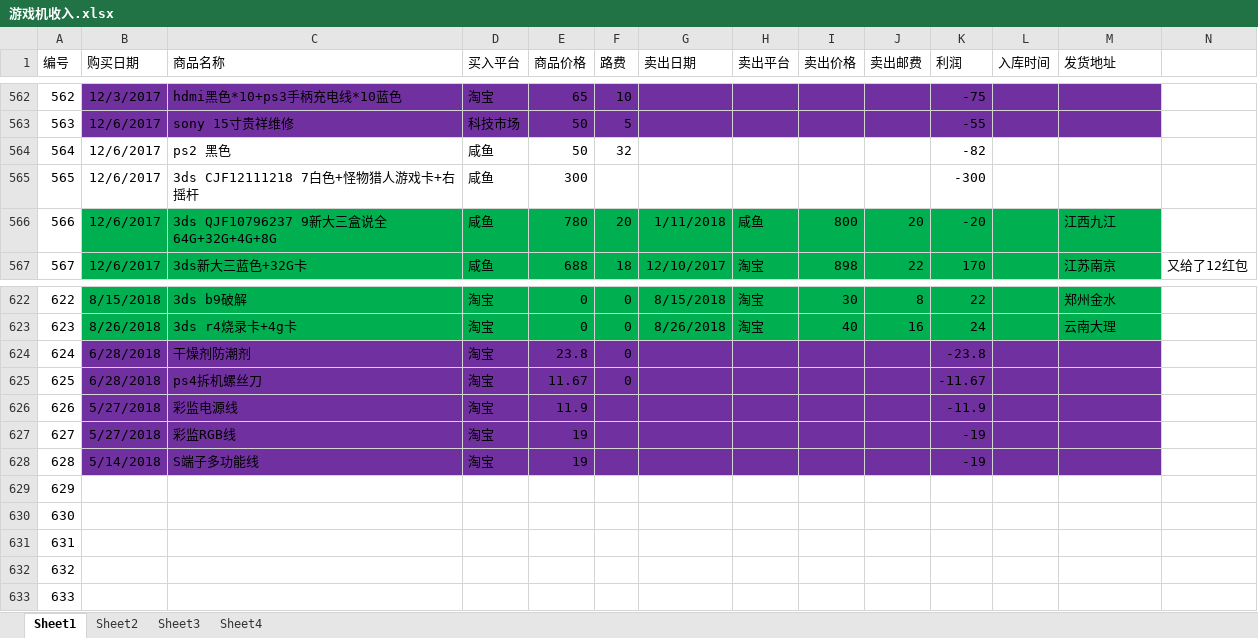
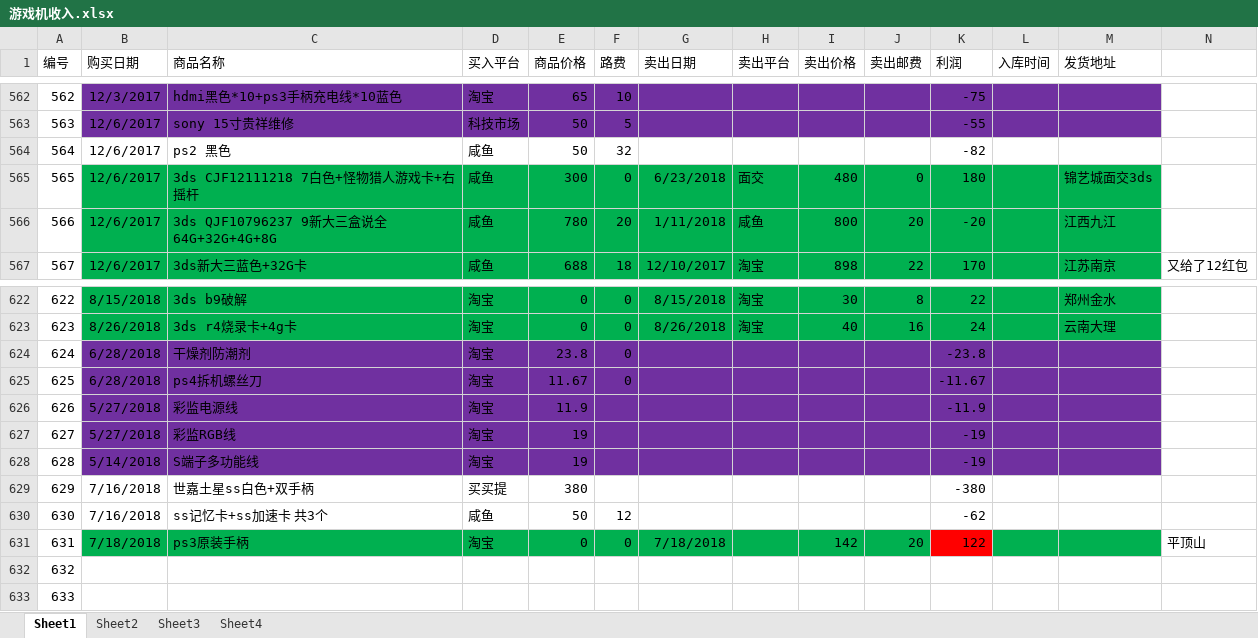
Before and after one commit to liujunhao/sicknecknamecoolman, an Excel workbook: 游戏机收入.xlsx, sheet Sheet1, drawn as a sheet; only a part is shown, gaps mark what is left out; values as stored, in another font and other column widths than the file's, no borders; the diff names each change by its address in the sheet, - before the commit and + after, or states it on an @@ line.

Commit message:
更新3ds, ps3手柄， ss游戏机

```diff
--- a/游戏机收入.xlsx (sheet Sheet1)
+++ b/游戏机收入.xlsx (sheet Sheet1)
-B565:M565 fill: none
+B565:M565 fill: #00B050
-F565 (路费): (empty)
+F565 (路费): 0
-G565 (卖出日期): (empty)
+G565 (卖出日期): 6/23/2018
-H565 (卖出平台): (empty)
+H565 (卖出平台): 面交
-I565 (卖出价格): (empty)
+I565 (卖出价格): 480
-J565 (卖出邮费): (empty)
+J565 (卖出邮费): 0
-K565 (利润): -300
+K565 (利润): 180
-M565 (发货地址): (empty)
+M565 (发货地址): 锦艺城面交3ds
-B629:B630 (购买日期): (empty)
+B629:B630 (购买日期): 7/16/2018
-C629 (商品名称): (empty)
+C629 (商品名称): 世嘉土星ss白色+双手柄
-D629 (买入平台): (empty)
+D629 (买入平台): 买买提
-E629 (商品价格): (empty)
+E629 (商品价格): 380
-K629 (利润): (empty)
+K629 (利润): -380
-C630 (商品名称): (empty)
+C630 (商品名称): ss记忆卡+ss加速卡 共3个
-D630 (买入平台): (empty)
+D630 (买入平台): 咸鱼
-E630 (商品价格): (empty)
+E630 (商品价格): 50
-F630 (路费): (empty)
+F630 (路费): 12
-K630 (利润): (empty)
+K630 (利润): -62
-B631 (购买日期): (empty)
+B631 (购买日期): 7/18/2018
-B631:J631 fill: none
+B631:J631 fill: #00B050
-C631 (商品名称): (empty)
+C631 (商品名称): ps3原装手柄
-D631 (买入平台): (empty)
+D631 (买入平台): 淘宝
-E631 (商品价格): (empty)
+E631 (商品价格): 0
-F631 (路费): (empty)
+F631 (路费): 0
-G631 (卖出日期): (empty)
+G631 (卖出日期): 7/18/2018
-I631 (卖出价格): (empty)
+I631 (卖出价格): 142
-J631 (卖出邮费): (empty)
+J631 (卖出邮费): 20
-K631 (利润): (empty)
+K631 (利润): 122
-K631 fill: none
+K631 fill: #FF0000
-L631:M631 fill: none
+L631:M631 fill: #00B050
-N631: (empty)
+N631: 平顶山
```
